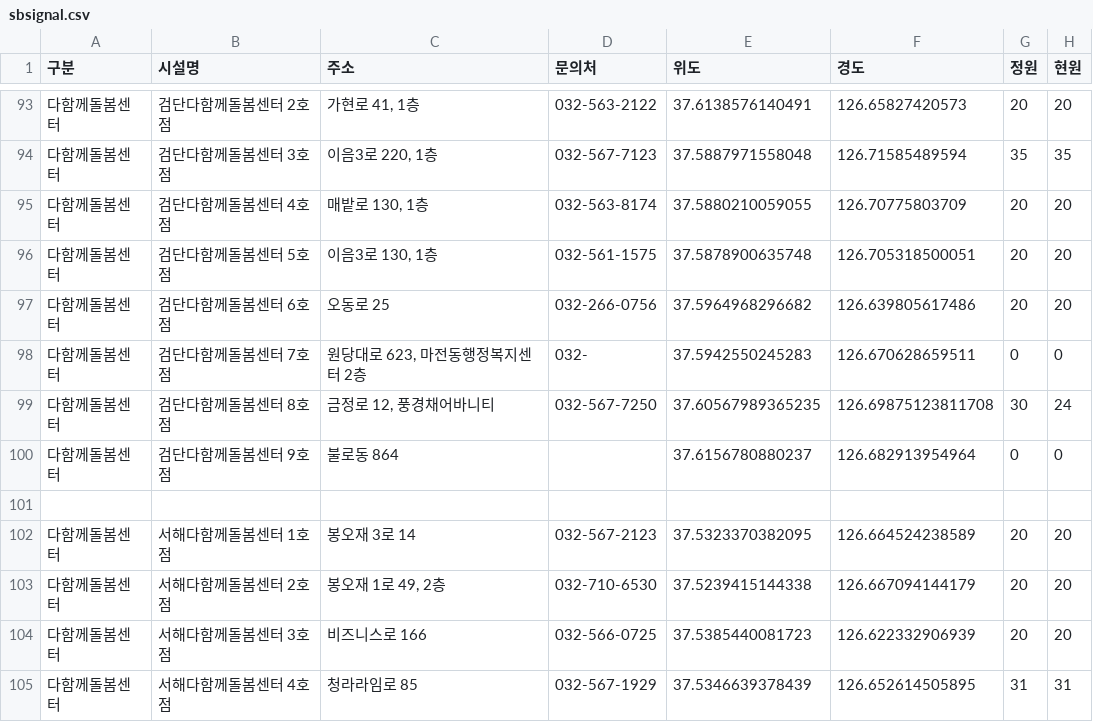
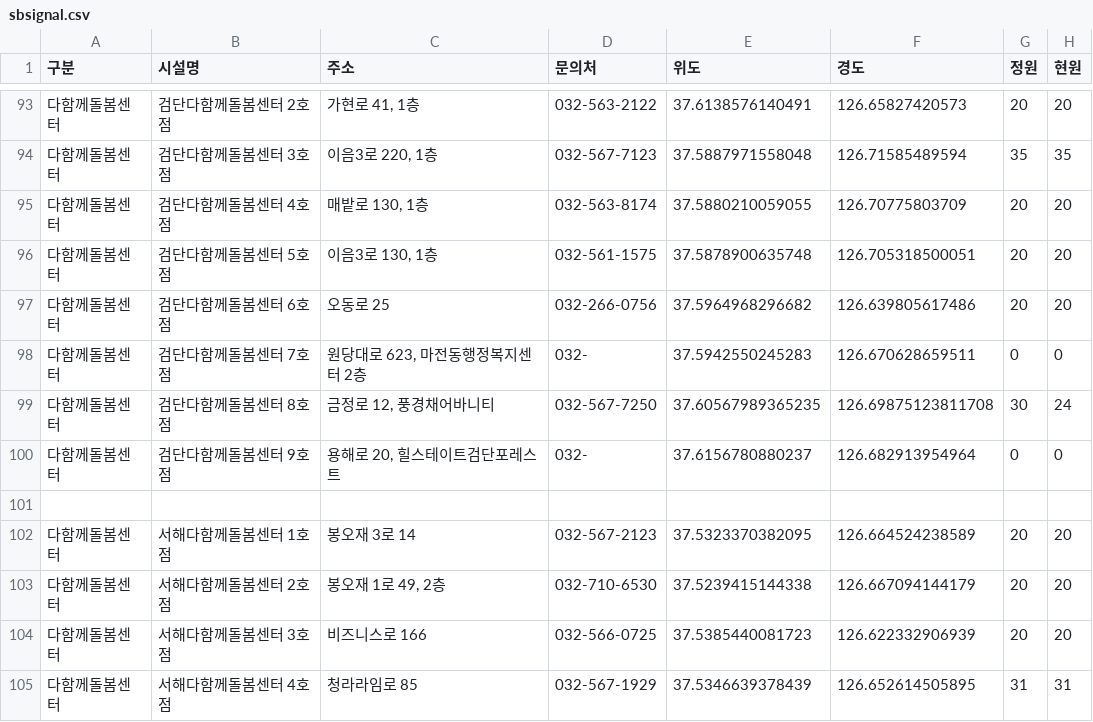
Before and after one commit to lih0606/signal, a CSV file: sbsignal.csv, drawn as a sheet; only a part is shown, gaps mark what is left out.

Commit message:
Update sbsignal.csv

```diff
--- a/sbsignal.csv
+++ b/sbsignal.csv
@@ -99,3 +99,3 @@
 다함께돌봄센터,검단다함께돌봄센터 8호점,"금정로 12, 풍경채어바니티",032-567-7250,37.60567989365235,126.69875123811708,30,24
-다함께돌봄센터,검단다함께돌봄센터 9호점,불로동 864,,37.6156780880237,126.682913954964,0,0
+다함께돌봄센터,검단다함께돌봄센터 9호점,"용해로 20, 힐스테이트검단포레스트",032-,37.6156780880237,126.682913954964,0,0
 
```
